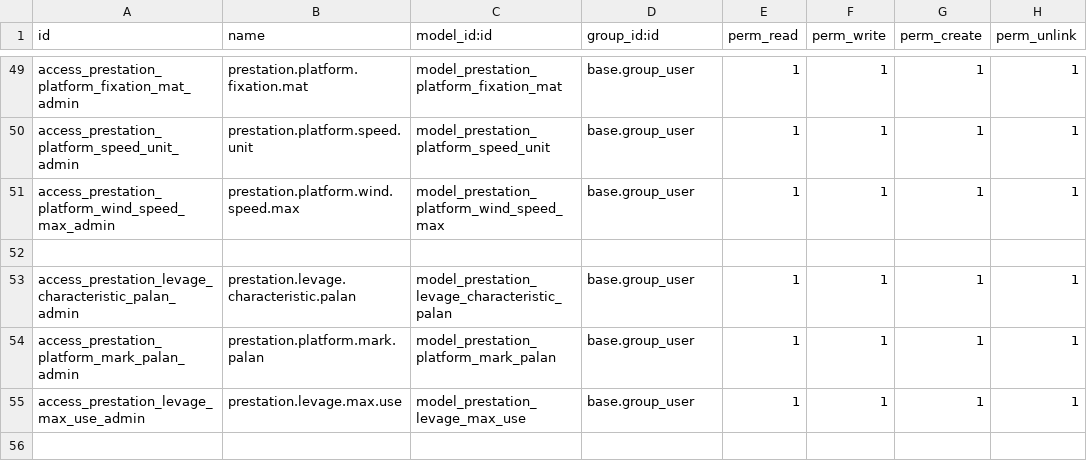
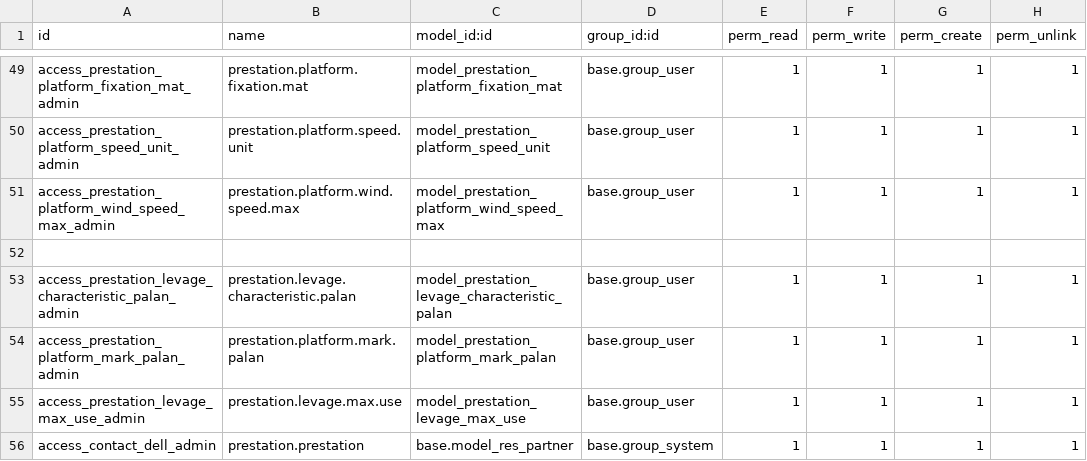
Before and after one commit to Bikelel/BRCONSULT, a CSV file: br_consult/security/ir.model.access.csv, drawn as a sheet; only a part is shown, gaps mark what is left out.

Commit message:
[IMP] Enlevement la suppression de contact pour les users + Rendre la supp dispo que pour l'admin

```diff
--- a/br_consult/security/ir.model.access.csv
+++ b/br_consult/security/ir.model.access.csv
@@ -55 +55,2 @@ access_prestation_platform_mark_palan_admin,prestation.platform.mark.palan,model
 access_prestation_levage_max_use_admin,prestation.levage.max.use,model_prestation_levage_max_use,base.group_user,1,1,1,1
+access_contact_dell_admin,prestation.prestation,base.model_res_partner,base.group_system,1,1,1,1
```
